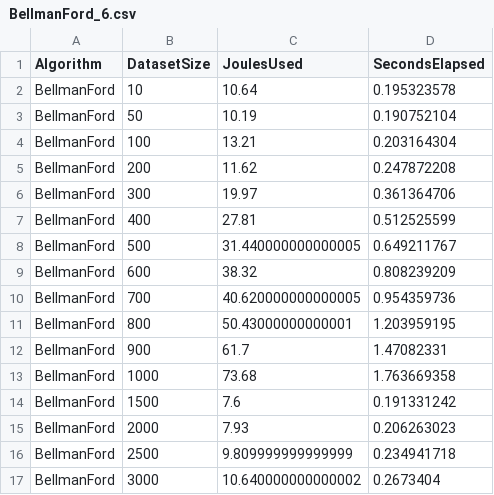
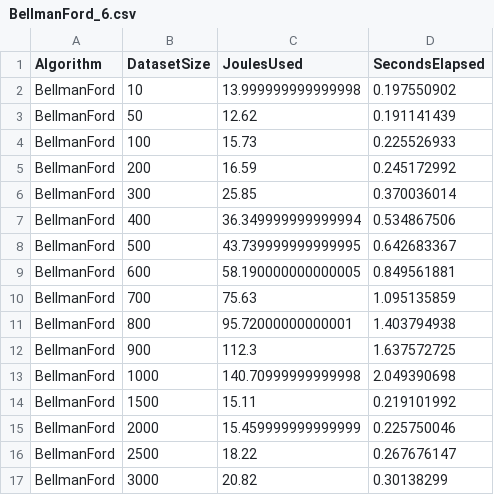
Before and after one commit to MRietdijk/AlgorithmsEnergyConsumtionResearch, a CSV file: results/bellman_ford/BellmanFord_6.csv, drawn as a sheet; only a part is shown; the diff covers the shown part only.

Commit message:
added all results

```diff
--- a/results/bellman_ford/BellmanFord_6.csv
+++ b/results/bellman_ford/BellmanFord_6.csv
@@ -1,17 +1,17 @@
 Algorithm,DatasetSize,JoulesUsed,SecondsElapsed
-BellmanFord,10,10.64,0.195323578
-BellmanFord,50,10.19,0.190752104
-BellmanFord,100,13.21,0.203164304
-BellmanFord,200,11.62,0.247872208
-BellmanFord,300,19.97,0.361364706
-BellmanFord,400,27.81,0.512525599
-BellmanFord,500,31.440000000000005,0.649211767
-BellmanFord,600,38.32,0.808239209
-BellmanFord,700,40.620000000000005,0.954359736
-BellmanFord,800,50.43000000000001,1.203959195
-BellmanFord,900,61.7,1.47082331
-BellmanFord,1000,73.68,1.763669358
-BellmanFord,1500,7.6,0.191331242
-BellmanFord,2000,7.93,0.206263023
-BellmanFord,2500,9.809999999999999,0.234941718
-BellmanFord,3000,10.640000000000002,0.2673404
+BellmanFord,10,13.999999999999998,0.197550902
+BellmanFord,50,12.62,0.191141439
+BellmanFord,100,15.73,0.225526933
+BellmanFord,200,16.59,0.245172992
+BellmanFord,300,25.85,0.370036014
+BellmanFord,400,36.349999999999994,0.534867506
+BellmanFord,500,43.739999999999995,0.642683367
+BellmanFord,600,58.190000000000005,0.849561881
+BellmanFord,700,75.63,1.095135859
+BellmanFord,800,95.72000000000001,1.403794938
+BellmanFord,900,112.3,1.637572725
+BellmanFord,1000,140.70999999999998,2.049390698
+BellmanFord,1500,15.11,0.219101992
+BellmanFord,2000,15.459999999999999,0.225750046
+BellmanFord,2500,18.22,0.267676147
+BellmanFord,3000,20.82,0.30138299
```
Also changed, not shown: 2 added rows and 24 edited cells elsewhere in this file, results/bellman_ford/BellmanFord_3.csv, results/bellman_ford/BellmanFord_7.csv, 41 other files.
